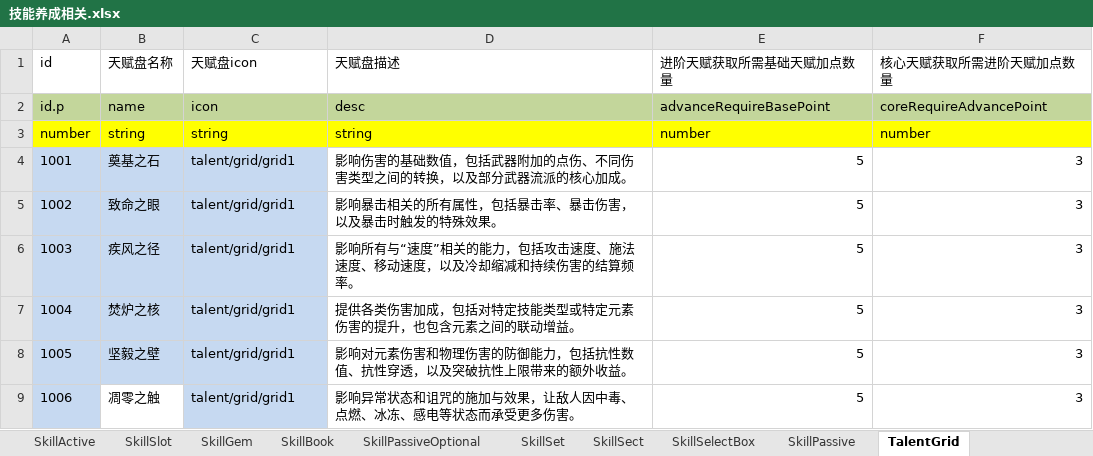
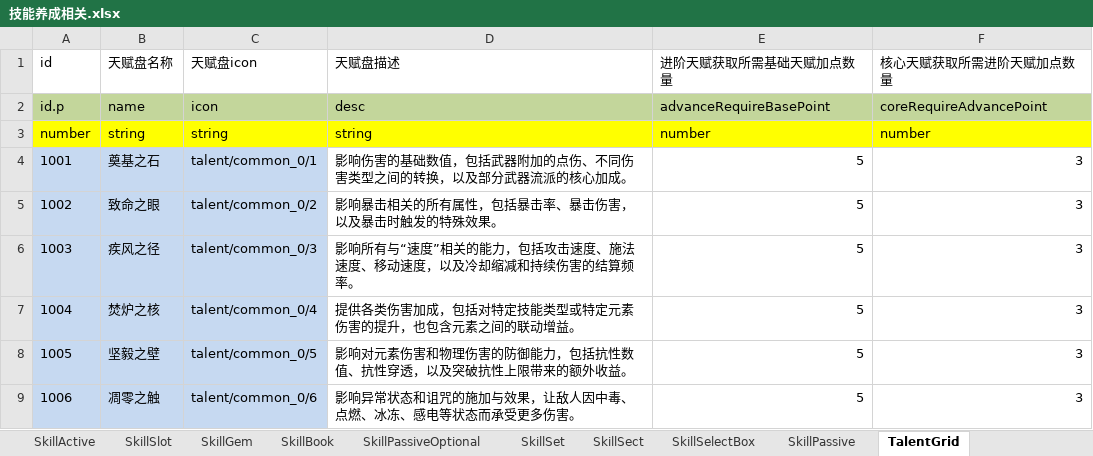
Before and after one commit to lyh2387316552-ui/chronicle-data, an Excel workbook: data-sources/技能养成相关.xlsx, sheet TalentGrid, drawn as a sheet; values as stored, in another font and other column widths than the file's, no borders; conditional formats not drawn; the diff names each change by its address in the sheet, - before the commit and + after, or states it on an @@ line.

```diff
--- a/data-sources/技能养成相关.xlsx (sheet TalentGrid)
+++ b/data-sources/技能养成相关.xlsx (sheet TalentGrid)
-C4 (天赋盘icon): talent/grid/grid1
+C4 (天赋盘icon): talent/common_0/1
-C5 (天赋盘icon): talent/grid/grid1
+C5 (天赋盘icon): talent/common_0/2
-C6 (天赋盘icon): talent/grid/grid1
+C6 (天赋盘icon): talent/common_0/3
-C7 (天赋盘icon): talent/grid/grid1
+C7 (天赋盘icon): talent/common_0/4
-C8 (天赋盘icon): talent/grid/grid1
+C8 (天赋盘icon): talent/common_0/5
-B9 fill: none
+B9 fill: #C6D9F1
-C9 (天赋盘icon): talent/grid/grid1
+C9 (天赋盘icon): talent/common_0/6
```
Also changed, not shown: sheet SkillPassive, sheet SkillGem, sheet SkillActive, sheet SkillBook, formulas that keep their value, data-sources/装备表.xlsx, 24 other files.
